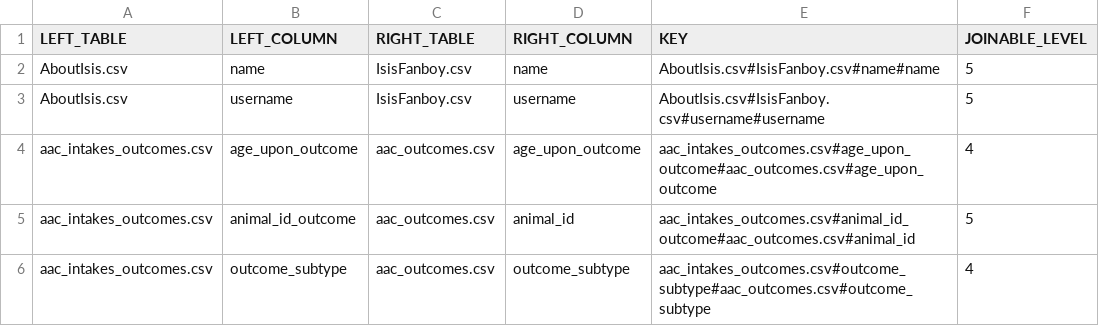
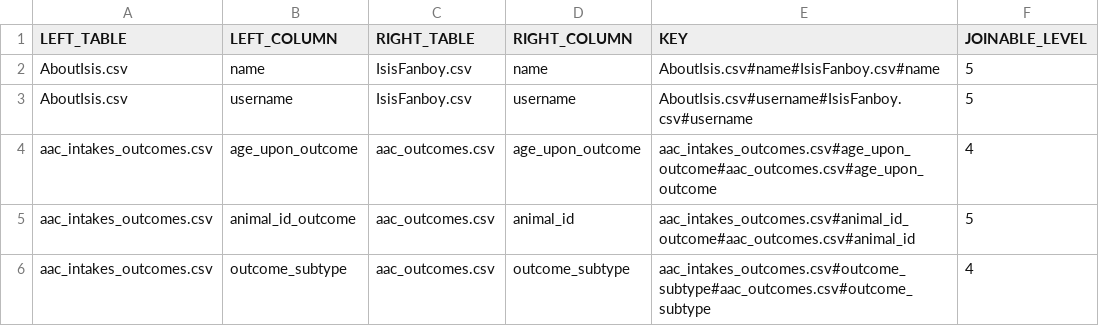
Before and after one commit to ManoelFlorencio1602/DesJoin, a CSV file: Benchmarks/Revised/NextiaJD-S.csv, drawn as a sheet; only a part is shown.

```diff
--- a/Benchmarks/Revised/NextiaJD-S.csv
+++ b/Benchmarks/Revised/NextiaJD-S.csv
@@ -1,4 +1,4 @@
 LEFT_TABLE,LEFT_COLUMN,RIGHT_TABLE,RIGHT_COLUMN,KEY,JOINABLE_LEVEL
-AboutIsis.csv,name,IsisFanboy.csv,name,AboutIsis.csv#IsisFanboy.csv#name#name,5
-AboutIsis.csv,username,IsisFanboy.csv,username,AboutIsis.csv#IsisFanboy.csv#username#username,5
+AboutIsis.csv,name,IsisFanboy.csv,name,AboutIsis.csv#name#IsisFanboy.csv#name,5
+AboutIsis.csv,username,IsisFanboy.csv,username,AboutIsis.csv#username#IsisFanboy.csv#username,5
 aac_intakes_outcomes.csv,age_upon_outcome,aac_outcomes.csv,age_upon_outcome,aac_intakes_outcomes.csv#age_upon_outcome#aac_outcomes.csv#age_upon_outcome,4
```
Also changed, not shown: Benchmarks/Revised/NextiaJD-M.csv, 7 other files.
